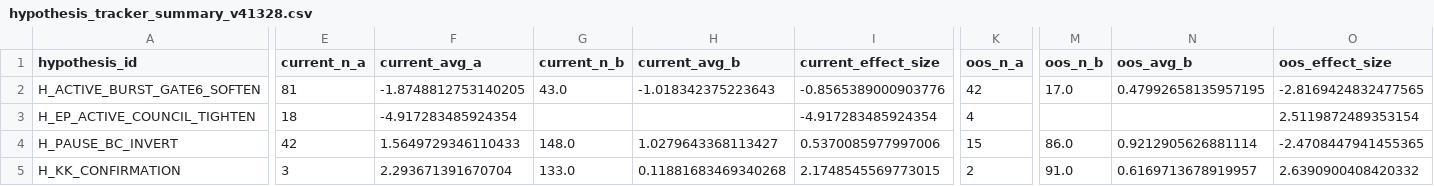
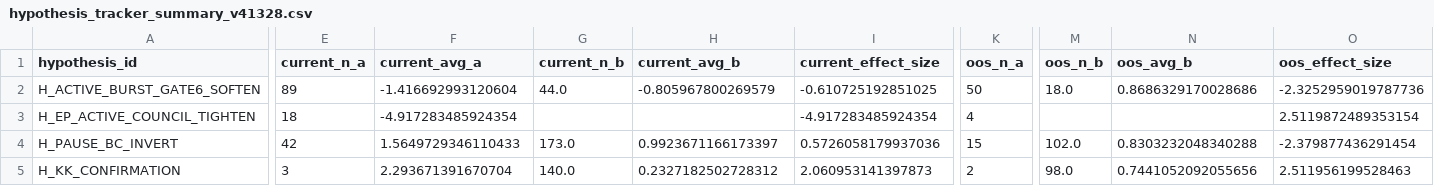
Before and after one commit to nellyagain/bonde, a CSV file: .claude/skills/llm-council/bonde_files 3/learning/hypothesis_tracker_summary_v41328.csv, drawn as a sheet; only a part is shown, gaps mark what is left out; the diff covers the shown part only; the diff names each change by its address in the sheet, - before the commit and + after, or states it on an @@ line.

Commit message:
Sync Bonde council context bundle 2026-06-24

```diff
--- a/.claude/skills/llm-council/bonde_files 3/learning/hypothesis_tracker_summary_v41328.csv
+++ b/.claude/skills/llm-council/bonde_files 3/learning/hypothesis_tracker_summary_v41328.csv
-E2 (current_n_a): 81
+E2 (current_n_a): 89
-F2 (current_avg_a): -1.8748812753140205
+F2 (current_avg_a): -1.416692993120604
-G2 (current_n_b): 43.0
+G2 (current_n_b): 44.0
-H2 (current_avg_b): -1.018342375223643
+H2 (current_avg_b): -0.805967800269579
-I2 (current_effect_size): -0.8565389000903776
+I2 (current_effect_size): -0.610725192851025
-K2 (oos_n_a): 42
+K2 (oos_n_a): 50
-M2 (oos_n_b): 17.0
+M2 (oos_n_b): 18.0
-N2 (oos_avg_b): 0.47992658135957195
+N2 (oos_avg_b): 0.8686329170028686
-O2 (oos_effect_size): -2.8169424832477565
+O2 (oos_effect_size): -2.3252959019787736
-G4 (current_n_b): 148.0
+G4 (current_n_b): 173.0
-H4 (current_avg_b): 1.0279643368113427
+H4 (current_avg_b): 0.9923671166173397
-I4 (current_effect_size): 0.5370085977997006
+I4 (current_effect_size): 0.5726058179937036
-M4 (oos_n_b): 86.0
+M4 (oos_n_b): 102.0
-N4 (oos_avg_b): 0.9212905626881114
+N4 (oos_avg_b): 0.8303232048340288
-O4 (oos_effect_size): -2.4708447941455365
+O4 (oos_effect_size): -2.379877436291454
-G5 (current_n_b): 133.0
+G5 (current_n_b): 140.0
-H5 (current_avg_b): 0.11881683469340268
+H5 (current_avg_b): 0.2327182502728312
-I5 (current_effect_size): 2.1748545569773015
+I5 (current_effect_size): 2.060953141397873
-M5 (oos_n_b): 91.0
+M5 (oos_n_b): 98.0
-N5 (oos_avg_b): 0.6169713678919957
+N5 (oos_avg_b): 0.7441052092055656
-O5 (oos_effect_size): 2.6390900408420332
+O5 (oos_effect_size): 2.511956199528463
```
Also changed, not shown: 1 edited cell elsewhere in this file.
